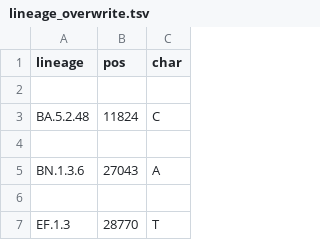
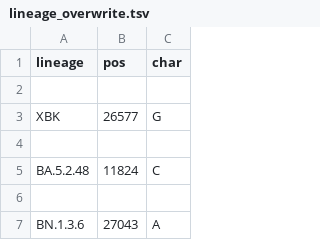
Before and after one commit to neherlab/nextclade_data_workflows, a TSV file: sars-cov-2/profiles/clades/lineage_overwrite.tsv, drawn as a sheet; only a part is shown; the shorter side is filled out with more unchanged rows; the diff names each change by its address in the sheet, - before the commit and + after, or states it on an @@ line.

Commit message:
Improve overwrite, dos2unix auspice_config

```diff
--- a/sars-cov-2/profiles/clades/lineage_overwrite.tsv
+++ b/sars-cov-2/profiles/clades/lineage_overwrite.tsv
+row 3: XBK | 26577 | G
+row 4: (empty)
```
Also changed, not shown: 5 other files.
